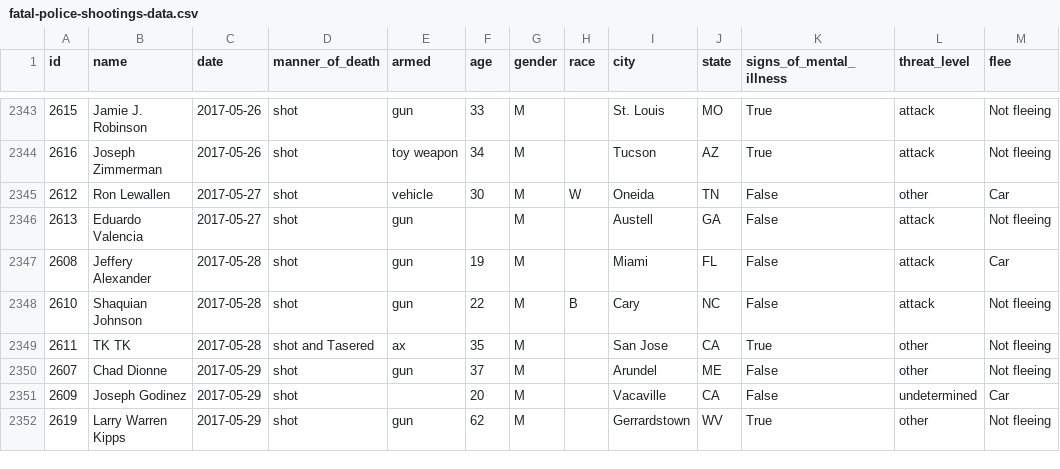
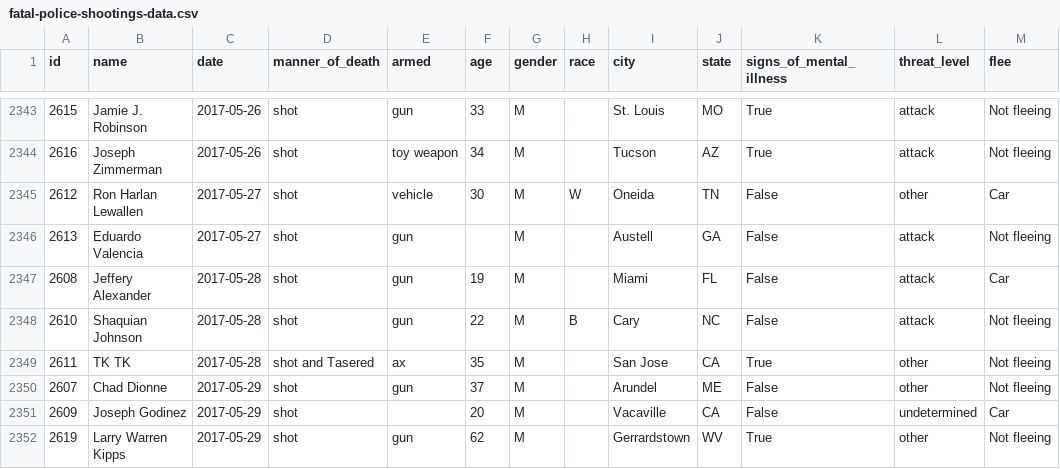
Before and after one commit to joshbegley/wapo-police-shootings, a CSV file: fatal-police-shootings-data.csv, drawn as a sheet; only a part is shown, gaps mark what is left out; the diff names each change by its address in the sheet, - before the commit and + after, or states it on an @@ line.

Commit message:
automatic updates

```diff
--- a/fatal-police-shootings-data.csv
+++ b/fatal-police-shootings-data.csv
-B2345 (name): Ron Lewallen
+B2345 (name): Ron Harlan Lewallen
```
